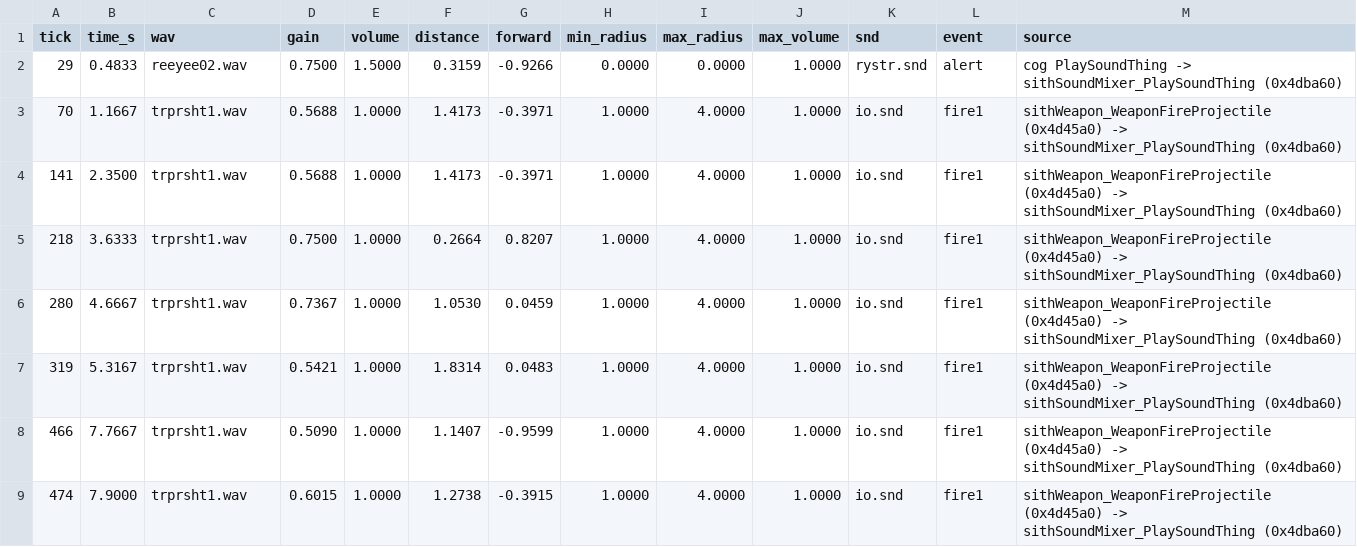
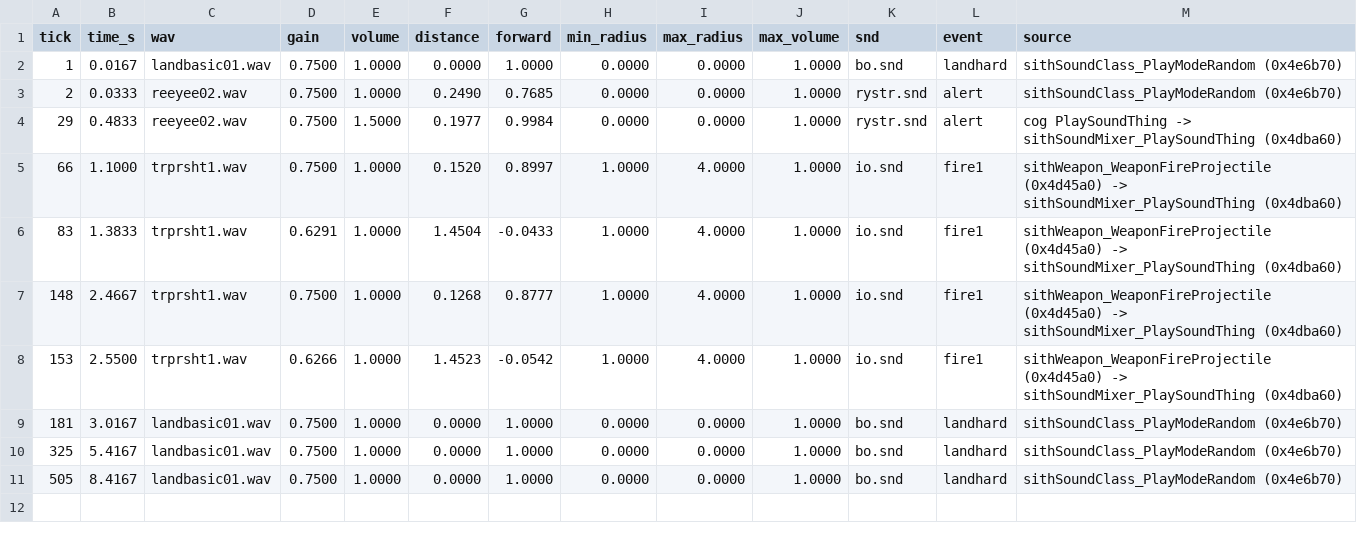
Before and after one commit to tigwyk/rust-jediknight, a TSV file: tools/parity/audiotrace/level1-audio-schedule.tsv, drawn as a sheet.

```diff
--- a/tools/parity/audiotrace/level1-audio-schedule.tsv
+++ b/tools/parity/audiotrace/level1-audio-schedule.tsv
@@ -1,9 +1,11 @@
 tick	time_s	wav	gain	volume	distance	forward	min_radius	max_radius	max_volume	snd	event	source
-29	0.4833	reeyee02.wav	0.7500	1.5000	0.3159	-0.9266	0.0000	0.0000	1.0000	rystr.snd	alert	cog PlaySoundThing -> sithSoundMixer_PlaySoundThing (0x4dba60)
-70	1.1667	trprsht1.wav	0.5688	1.0000	1.4173	-0.3971	1.0000	4.0000	1.0000	io.snd	fire1	sithWeapon_WeaponFireProjectile (0x4d45a0) -> sithSoundMixer_PlaySoundThing (0x4dba60)
-141	2.3500	trprsht1.wav	0.5688	1.0000	1.4173	-0.3971	1.0000	4.0000	1.0000	io.snd	fire1	sithWeapon_WeaponFireProjectile (0x4d45a0) -> sithSoundMixer_PlaySoundThing (0x4dba60)
-218	3.6333	trprsht1.wav	0.7500	1.0000	0.2664	0.8207	1.0000	4.0000	1.0000	io.snd	fire1	sithWeapon_WeaponFireProjectile (0x4d45a0) -> sithSoundMixer_PlaySoundThing (0x4dba60)
-280	4.6667	trprsht1.wav	0.7367	1.0000	1.0530	0.0459	1.0000	4.0000	1.0000	io.snd	fire1	sithWeapon_WeaponFireProjectile (0x4d45a0) -> sithSoundMixer_PlaySoundThing (0x4dba60)
-319	5.3167	trprsht1.wav	0.5421	1.0000	1.8314	0.0483	1.0000	4.0000	1.0000	io.snd	fire1	sithWeapon_WeaponFireProjectile (0x4d45a0) -> sithSoundMixer_PlaySoundThing (0x4dba60)
-466	7.7667	trprsht1.wav	0.5090	1.0000	1.1407	-0.9599	1.0000	4.0000	1.0000	io.snd	fire1	sithWeapon_WeaponFireProjectile (0x4d45a0) -> sithSoundMixer_PlaySoundThing (0x4dba60)
-474	7.9000	trprsht1.wav	0.6015	1.0000	1.2738	-0.3915	1.0000	4.0000	1.0000	io.snd	fire1	sithWeapon_WeaponFireProjectile (0x4d45a0) -> sithSoundMixer_PlaySoundThing (0x4dba60)
+1	0.0167	landbasic01.wav	0.7500	1.0000	0.0000	1.0000	0.0000	0.0000	1.0000	bo.snd	landhard	sithSoundClass_PlayModeRandom (0x4e6b70)
+2	0.0333	reeyee02.wav	0.7500	1.0000	0.2490	0.7685	0.0000	0.0000	1.0000	rystr.snd	alert	sithSoundClass_PlayModeRandom (0x4e6b70)
+29	0.4833	reeyee02.wav	0.7500	1.5000	0.1977	0.9984	0.0000	0.0000	1.0000	rystr.snd	alert	cog PlaySoundThing -> sithSoundMixer_PlaySoundThing (0x4dba60)
+66	1.1000	trprsht1.wav	0.7500	1.0000	0.1520	0.8997	1.0000	4.0000	1.0000	io.snd	fire1	sithWeapon_WeaponFireProjectile (0x4d45a0) -> sithSoundMixer_PlaySoundThing (0x4dba60)
+83	1.3833	trprsht1.wav	0.6291	1.0000	1.4504	-0.0433	1.0000	4.0000	1.0000	io.snd	fire1	sithWeapon_WeaponFireProjectile (0x4d45a0) -> sithSoundMixer_PlaySoundThing (0x4dba60)
+148	2.4667	trprsht1.wav	0.7500	1.0000	0.1268	0.8777	1.0000	4.0000	1.0000	io.snd	fire1	sithWeapon_WeaponFireProjectile (0x4d45a0) -> sithSoundMixer_PlaySoundThing (0x4dba60)
+153	2.5500	trprsht1.wav	0.6266	1.0000	1.4523	-0.0542	1.0000	4.0000	1.0000	io.snd	fire1	sithWeapon_WeaponFireProjectile (0x4d45a0) -> sithSoundMixer_PlaySoundThing (0x4dba60)
+181	3.0167	landbasic01.wav	0.7500	1.0000	0.0000	1.0000	0.0000	0.0000	1.0000	bo.snd	landhard	sithSoundClass_PlayModeRandom (0x4e6b70)
+325	5.4167	landbasic01.wav	0.7500	1.0000	0.0000	1.0000	0.0000	0.0000	1.0000	bo.snd	landhard	sithSoundClass_PlayModeRandom (0x4e6b70)
+505	8.4167	landbasic01.wav	0.7500	1.0000	0.0000	1.0000	0.0000	0.0000	1.0000	bo.snd	landhard	sithSoundClass_PlayModeRandom (0x4e6b70)
```
Also changed, not shown: tools/parity/audiotrace/level1-audio-door-port.tsv, tools/parity/audiotrace/level1-audio-port.tsv, 8 other files.
